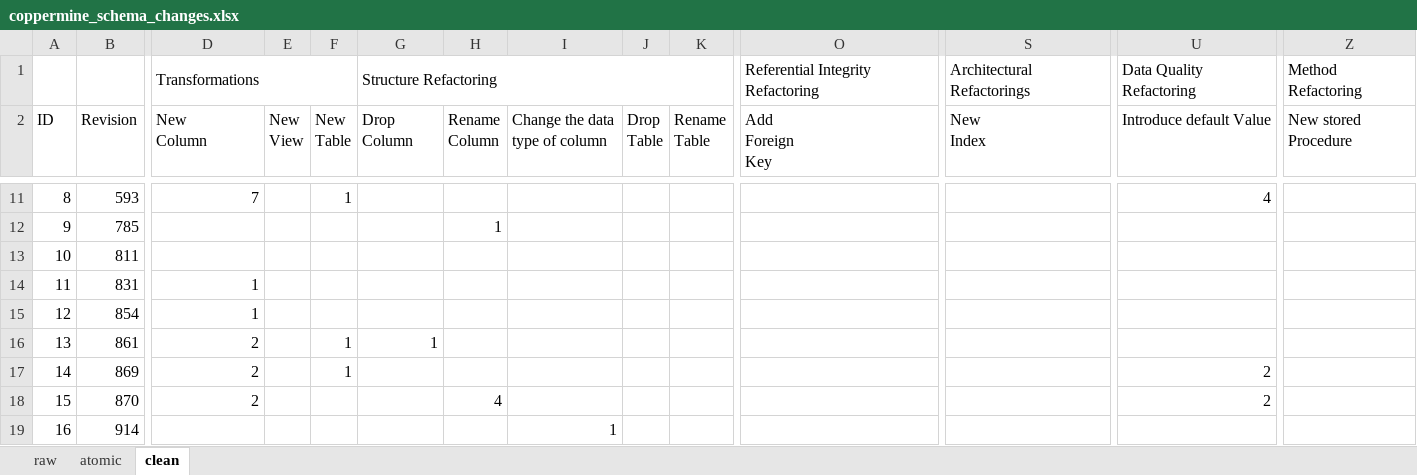
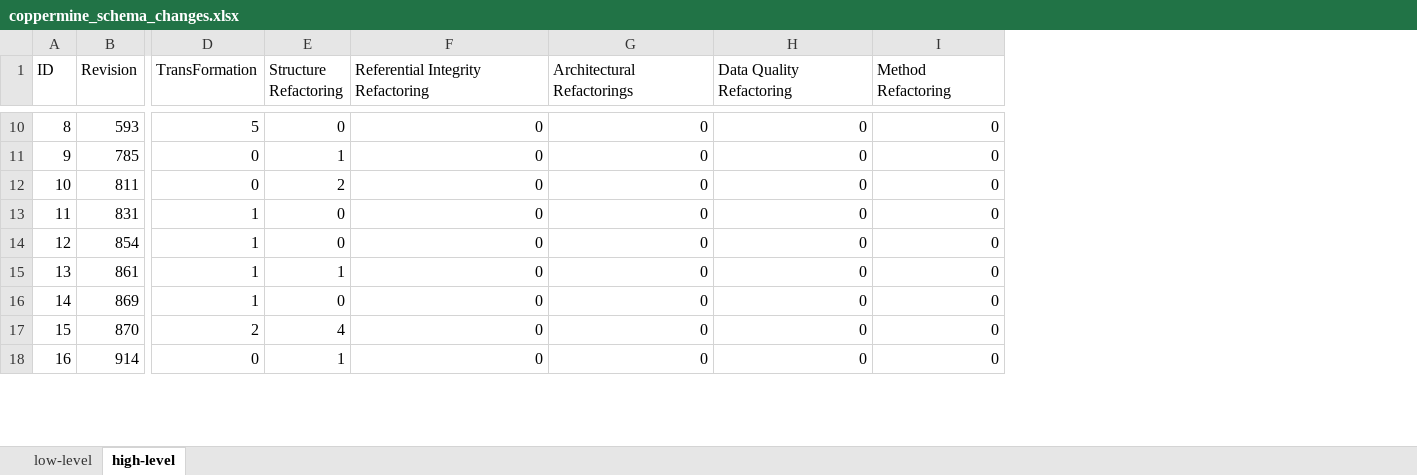
Before and after one commit to dong-qiu/dong-qiu.github.io, an Excel workbook: papers/fse_db_study/data/coppermine_schema_changes.xlsx, sheet high-level, drawn as a sheet; only a part is shown, gaps mark what is left out; values as stored, in another font and other column widths than the file's, no cell formats; removed rows and columns are numbered as before the commit, all else as after; rows hold the shown columns only; ↵ is a line break in a cell; the diff covers the shown part only; the diff names each change by its address in the sheet, - before the commit and + after, or states it on an @@ line.

Commit message:
complete data and results part

```diff
--- a/papers/fse_db_study/data/coppermine_schema_changes.xlsx (sheet high-level)
+++ b/papers/fse_db_study/data/coppermine_schema_changes.xlsx (sheet high-level)
-sheet tab: raw
+sheet tab: low-level
-sheet tab: clean
+sheet tab: high-level
-sheet tab: atomic
-column E (New View), empty
-column F (New Table), rows 11-17: 1 |  |  |  |  | 1 | 1
-column H (Rename Column), rows 12-18: 1 |  |  |  |  |  | 4
-column I (Change the data type of column), row 19: 1
-column J (Drop Table), empty
-column K (Rename Table), empty
-row 1:  |  | Transformations |  |  | Structure Refactoring |  |  |  |  | Referential Integrity Refactoring | Architectural Refactorings | Data Quality Refactoring | Method Refactoring
-D1: New ↵ Column
+D1: TransFormation
-E1: Drop ↵ Column
+E1: Structure Refactoring
-F1: Add ↵ Foreign ↵ Key
+F1: Referential Integrity Refactoring
-G1: New ↵ Index
+G1: Architectural Refactorings
-H1: Introduce default Value
+H1: Data Quality Refactoring
-I1: New stored Procedure
+I1: Method Refactoring
-D10 (TransFormation): 7
+D10 (TransFormation): 5
-E10 (Structure Refactoring): (empty)
+E10 (Structure Refactoring): 0
-F10:F18: (empty)
+F10:F18: 0
-G10:G18 (Architectural Refactorings): (empty)
+G10:G18 (Architectural Refactorings): 0
-H10 (Data Quality Refactoring): 4
+H10 (Data Quality Refactoring): 0
-I10:I18 (Method Refactoring): (empty)
+I10:I18 (Method Refactoring): 0
-D11:D12 (TransFormation): (empty)
+D11:D12 (TransFormation): 0
-E11 (Structure Refactoring): (empty)
+E11 (Structure Refactoring): 1
-H11:H15 (Data Quality Refactoring): (empty)
+H11:H15 (Data Quality Refactoring): 0
-E12 (Structure Refactoring): (empty)
+E12 (Structure Refactoring): 2
-E13:E14 (Structure Refactoring): (empty)
+E13:E14 (Structure Refactoring): 0
-D15:D16 (TransFormation): 2
+D15:D16 (TransFormation): 1
-E16 (Structure Refactoring): (empty)
+E16 (Structure Refactoring): 0
-H16:H17 (Data Quality Refactoring): 2
+H16:H17 (Data Quality Refactoring): 0
-E17 (Structure Refactoring): (empty)
+E17 (Structure Refactoring): 4
-D18 (TransFormation): (empty)
+D18 (TransFormation): 0
-E18 (Structure Refactoring): (empty)
+E18 (Structure Refactoring): 1
-H18 (Data Quality Refactoring): (empty)
+H18 (Data Quality Refactoring): 0
```
Also changed, not shown: 1 added row, 5 removed rows, 12 removed columns and 362 edited cells elsewhere in this sheet, sheet low-level, cell formats, formulas that keep their value, 54 other files.
